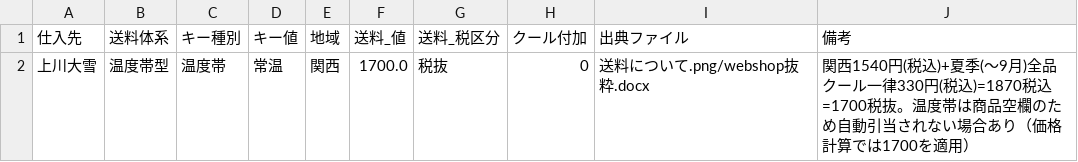
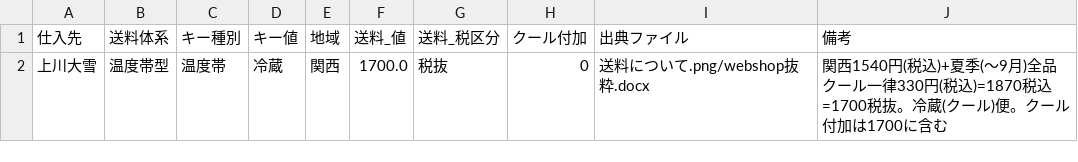
Before and after one commit to RTakayama1293/eezo-prep, a CSV file: data/processed/上川大雪_shipping.csv, drawn as a sheet.

```diff
--- a/data/processed/上川大雪_shipping.csv
+++ b/data/processed/上川大雪_shipping.csv
@@ -1,2 +1,2 @@
 仕入先,送料体系,キー種別,キー値,地域,送料_値,送料_税区分,クール付加,出典ファイル,備考
-上川大雪,温度帯型,温度帯,常温,関西,1700.0,税抜,0,送料について.png/webshop抜粋.docx,関西1540円(税込)+夏季(～9月)全品クール一律330円(税込)=1870税込=1700税抜。温度帯は商品空欄のため自動引当されない場合あり（価格計算では1700を適用）
+上川大雪,温度帯型,温度帯,冷蔵,関西,1700.0,税抜,0,送料について.png/webshop抜粋.docx,関西1540円(税込)+夏季(～9月)全品クール一律330円(税込)=1870税込=1700税抜。冷蔵(クール)便。クール付加は1700に含む
```
Also changed, not shown: data/processed/ニキヒルズワイナリー_products.csv, data/processed/上川大雪_products.csv, 6 other files.
